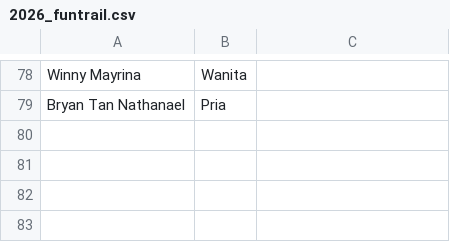
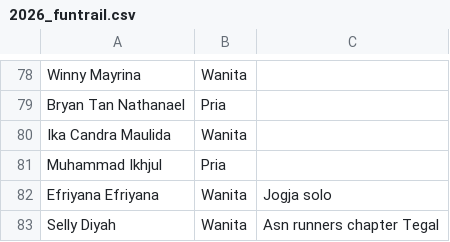
Before and after one commit to smgmountainrace/listpeserta, a CSV file: 2026_funtrail.csv, drawn as a sheet; only a part is shown, gaps mark what is left out; the diff names each change by its address in the sheet, - before the commit and + after, or states it on an @@ line.

Commit message:
Update 2026_funtrail.csv

```diff
--- a/2026_funtrail.csv
+++ b/2026_funtrail.csv
+row 80: Ika Candra Maulida | Wanita
+row 81: Muhammad Ikhjul | Pria
+row 82: Efriyana Efriyana | Wanita | Jogja solo
+row 83: Selly Diyah | Wanita | Asn runners chapter Tegal
```
